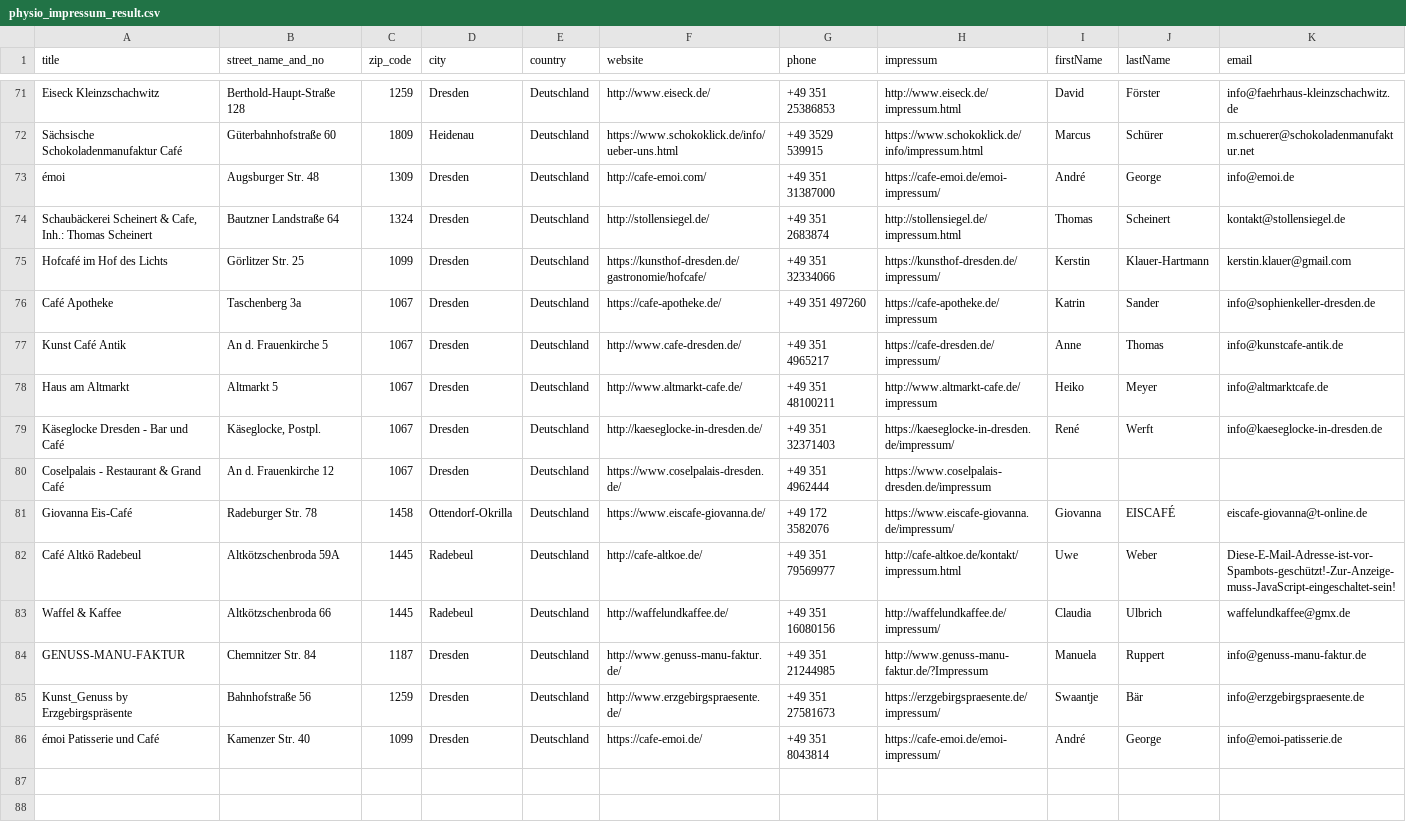
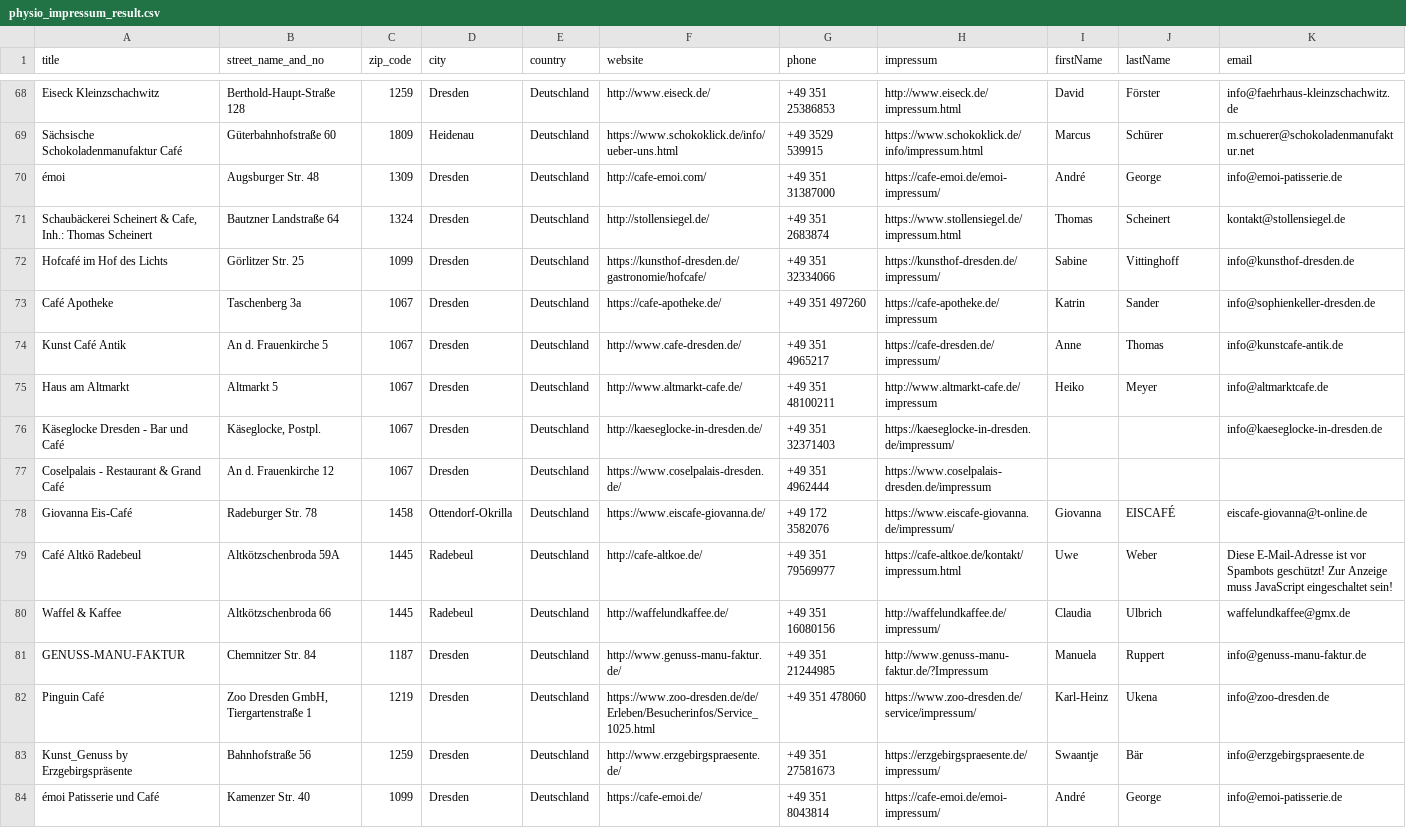
Before and after one commit to calm329/data-enrichment, a CSV file: output/physio_impressum_result.csv, drawn as a sheet; only a part is shown, gaps mark what is left out; the diff covers the shown part only.

```diff
--- a/output/physio_impressum_result.csv
+++ b/output/physio_impressum_result.csv
@@ -72,5 +69,5 @@ Eiseck Kleinzschachwitz,Berthold-Haupt-Straße 128,1259,Dresden,Deutschland,http
 Sächsische Schokoladenmanufaktur Café,Güterbahnhofstraße 60,1809,Heidenau,Deutschland,https://www.schokoklick.de/info/ueber-uns.html,+49 3529 539915,https://www.schokoklick.de/info/impressum.html,Marcus,Schürer,m.schuerer@schokoladenmanufaktur.net
-émoi,Augsburger Str. 48,1309,Dresden,Deutschland,http://cafe-emoi.com/,+49 351 31387000,https://cafe-emoi.de/emoi-impressum/,André,George,info@emoi.de
-"Schaubäckerei Scheinert & Cafe, Inh.: Thomas Scheinert",Bautzner Landstraße 64,1324,Dresden,Deutschland,http://stollensiegel.de/,+49 351 2683874,http://stollensiegel.de/impressum.html,Thomas,Scheinert,kontakt@stollensiegel.de
-Hofcafé im Hof des Lichts,Görlitzer Str. 25,1099,Dresden,Deutschland,https://kunsthof-dresden.de/gastronomie/hofcafe/,+49 351 32334066,https://kunsthof-dresden.de/impressum/,Kerstin,Klauer-Hartmann,kerstin.klauer@gmail.com
+émoi,Augsburger Str. 48,1309,Dresden,Deutschland,http://cafe-emoi.com/,+49 351 31387000,https://cafe-emoi.de/emoi-impressum/,André,George,info@emoi-patisserie.de
+"Schaubäckerei Scheinert & Cafe, Inh.: Thomas Scheinert",Bautzner Landstraße 64,1324,Dresden,Deutschland,http://stollensiegel.de/,+49 351 2683874,https://www.stollensiegel.de/impressum.html,Thomas,Scheinert,kontakt@stollensiegel.de
+Hofcafé im Hof des Lichts,Görlitzer Str. 25,1099,Dresden,Deutschland,https://kunsthof-dresden.de/gastronomie/hofcafe/,+49 351 32334066,https://kunsthof-dresden.de/impressum/,Sabine,Vittinghoff,info@kunsthof-dresden.de
 Café Apotheke,Taschenberg 3a,1067,Dresden,Deutschland,https://cafe-apotheke.de/,+49 351 497260,https://cafe-apotheke.de/impressum,Katrin,Sander,info@sophienkeller-dresden.de
@@ -78,8 +75,9 @@ Kunst Café Antik,An d. Frauenkirche 5,1067,Dresden,Deutschland,http://www.cafe-
 Haus am Altmarkt,Altmarkt 5,1067,Dresden,Deutschland,http://www.altmarkt-cafe.de/,+49 351 48100211,http://www.altmarkt-cafe.de/impressum,Heiko,Meyer,info@altmarktcafe.de
-Käseglocke Dresden - Bar und Café,"Käseglocke, Postpl.",1067,Dresden,Deutschland,http://kaeseglocke-in-dresden.de/,+49 351 32371403,https://kaeseglocke-in-dresden.de/impressum/,René,Werft,info@kaeseglocke-in-dresden.de
+Käseglocke Dresden - Bar und Café,"Käseglocke, Postpl.",1067,Dresden,Deutschland,http://kaeseglocke-in-dresden.de/,+49 351 32371403,https://kaeseglocke-in-dresden.de/impressum/,,,info@kaeseglocke-in-dresden.de
 Coselpalais - Restaurant & Grand Café,An d. Frauenkirche 12,1067,Dresden,Deutschland,https://www.coselpalais-dresden.de/,+49 351 4962444,https://www.coselpalais-dresden.de/impressum,,,
 Giovanna Eis-Café,Radeburger Str. 78,1458,Ottendorf-Okrilla,Deutschland,https://www.eiscafe-giovanna.de/,+49 172 3582076,https://www.eiscafe-giovanna.de/impressum/,Giovanna,EISCAFÉ,eiscafe-giovanna@t-online.de
-Café Altkö Radebeul,Altkötzschenbroda 59A,1445,Radebeul,Deutschland,http://cafe-altkoe.de/,+49 351 79569977,http://cafe-altkoe.de/kontakt/impressum.html,Uwe,Weber,Diese-E-Mail-Adresse-ist-vor-Spambots-geschützt!-Zur-Anzeige-muss-JavaScript-eingeschaltet-sein!
+Café Altkö Radebeul,Altkötzschenbroda 59A,1445,Radebeul,Deutschland,http://cafe-altkoe.de/,+49 351 79569977,https://cafe-altkoe.de/kontakt/impressum.html,Uwe,Weber,Diese E-Mail-Adresse ist vor Spambots geschützt! Zur Anzeige muss JavaScript eingeschaltet sein!
 Waffel & Kaffee,Altkötzschenbroda 66,1445,Radebeul,Deutschland,http://waffelundkaffee.de/,+49 351 16080156,http://waffelundkaffee.de/impressum/,Claudia,Ulbrich,waffelundkaffee@gmx.de
 GENUSS-MANU-FAKTUR,Chemnitzer Str. 84,1187,Dresden,Deutschland,http://www.genuss-manu-faktur.de/,+49 351 21244985,http://www.genuss-manu-faktur.de/?Impressum,Manuela,Ruppert,info@genuss-manu-faktur.de
+Pinguin Café,"Zoo Dresden GmbH, Tiergartenstraße 1",1219,Dresden,Deutschland,https://www.zoo-dresden.de/de/Erleben/Besucherinfos/Service_1025.html,+49 351 478060,https://www.zoo-dresden.de/service/impressum/,Karl-Heinz,Ukena,info@zoo-dresden.de
 Kunst_Genuss by Erzgebirgspräsente,Bahnhofstraße 56,1259,Dresden,Deutschland,http://www.erzgebirgspraesente.de/,+49 351 27581673,https://erzgebirgspraesente.de/impressum/,Swaantje,Bär,info@erzgebirgspraesente.de
```
Also changed, not shown: 6 added rows, 9 removed rows and 12 edited cells elsewhere in this file, output/googlemaps.csv, 2 other files.
